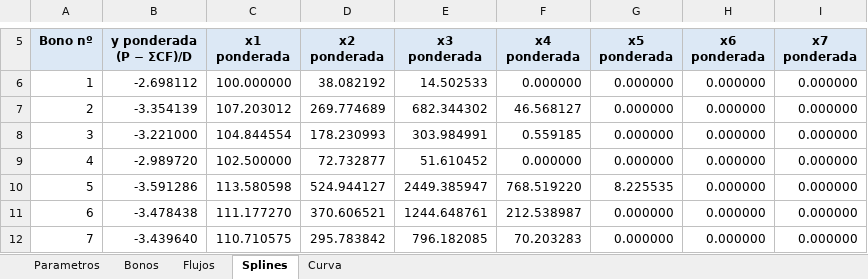
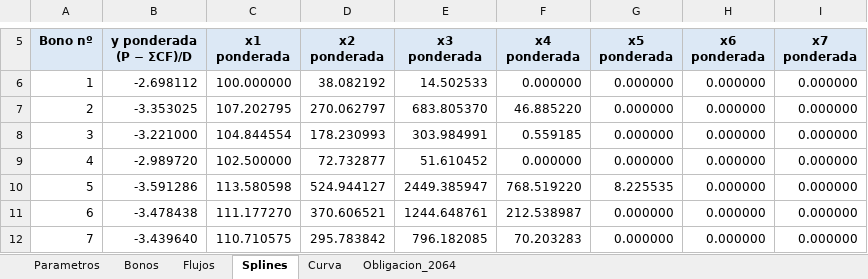
Before and after one commit to LuizLuzuriaga/Gedankenpalast, an Excel workbook: Fundacion/guias/renta_fija_trabajos/Trabajo2_ETTI_RentaFija.xlsx, sheet Splines, drawn as a sheet; only a part is shown, gaps mark what is left out; values as stored, in another font and other column widths than the file's, no borders; the diff names each change by its address in the sheet, - before the commit and + after, or states it on an @@ line.

```diff
--- a/Fundacion/guias/renta_fija_trabajos/Trabajo2_ETTI_RentaFija.xlsx (sheet Splines)
+++ b/Fundacion/guias/renta_fija_trabajos/Trabajo2_ETTI_RentaFija.xlsx (sheet Splines)
+sheet tab: Obligacion_2064
-B7 (y ponderada (P − ΣCF)/D): -3.354139
+B7 (y ponderada (P − ΣCF)/D): -3.353025
-C7 (x1 ponderada): 107.203012
+C7 (x1 ponderada): 107.202795
-D7 (x2 ponderada): 269.774689
+D7 (x2 ponderada): 270.062797
-E7 (x3 ponderada): 682.344302
+E7 (x3 ponderada): 683.805370
-F7 (x4 ponderada): 46.568127
+F7 (x4 ponderada): 46.885220
```
Also changed, not shown: sheet Flujos, sheet Bonos, sheet Curva, sheet Parametros, charts or pictures, 9 other files.
